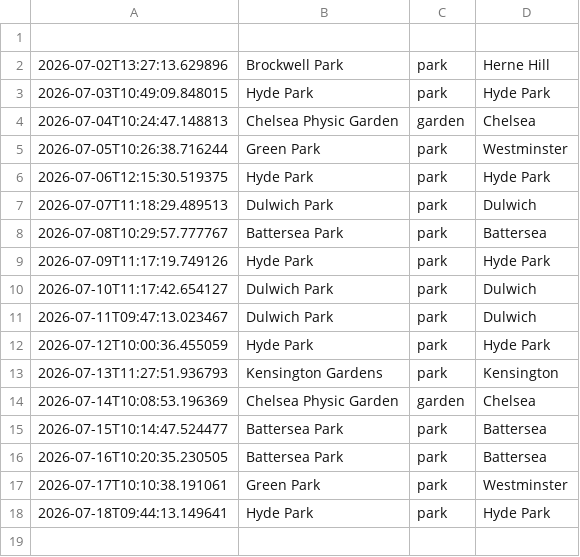
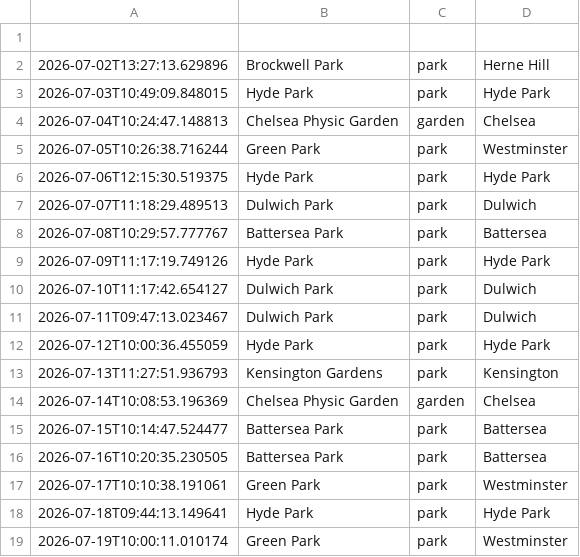
Before and after one commit to olioldfield83/ai-weather-agent, a CSV file: recommendation_history.csv, drawn as a sheet.

```diff
--- a/recommendation_history.csv
+++ b/recommendation_history.csv
@@ -18 +18,2 @@
 2026-07-18T09:44:13.149641,Hyde Park,park,Hyde Park
+2026-07-19T10:00:11.010174,Green Park,park,Westminster
```
